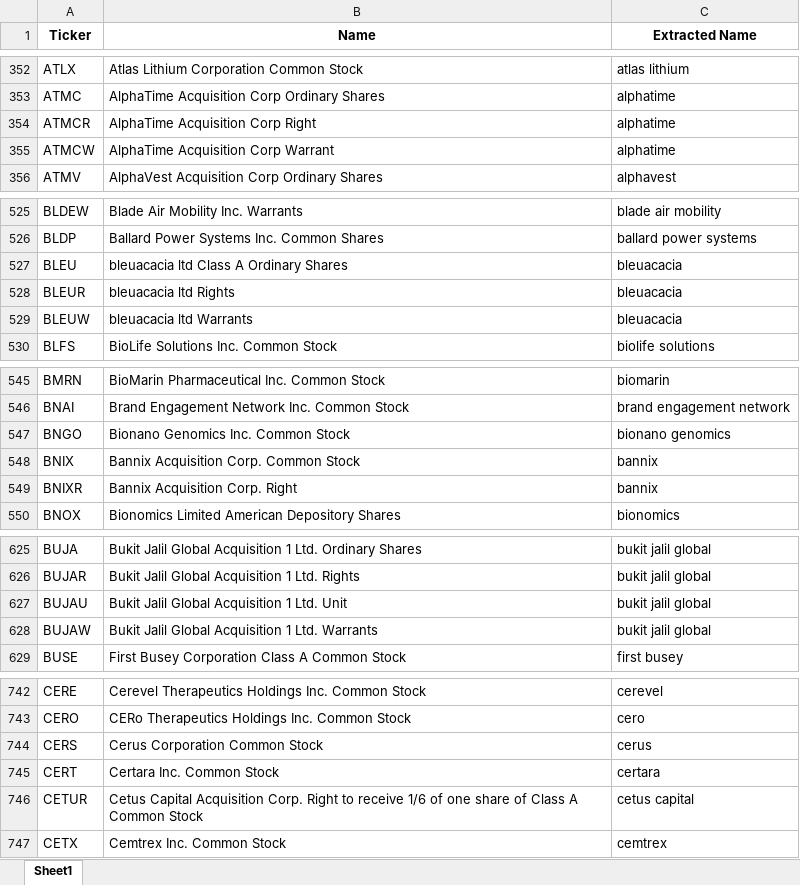
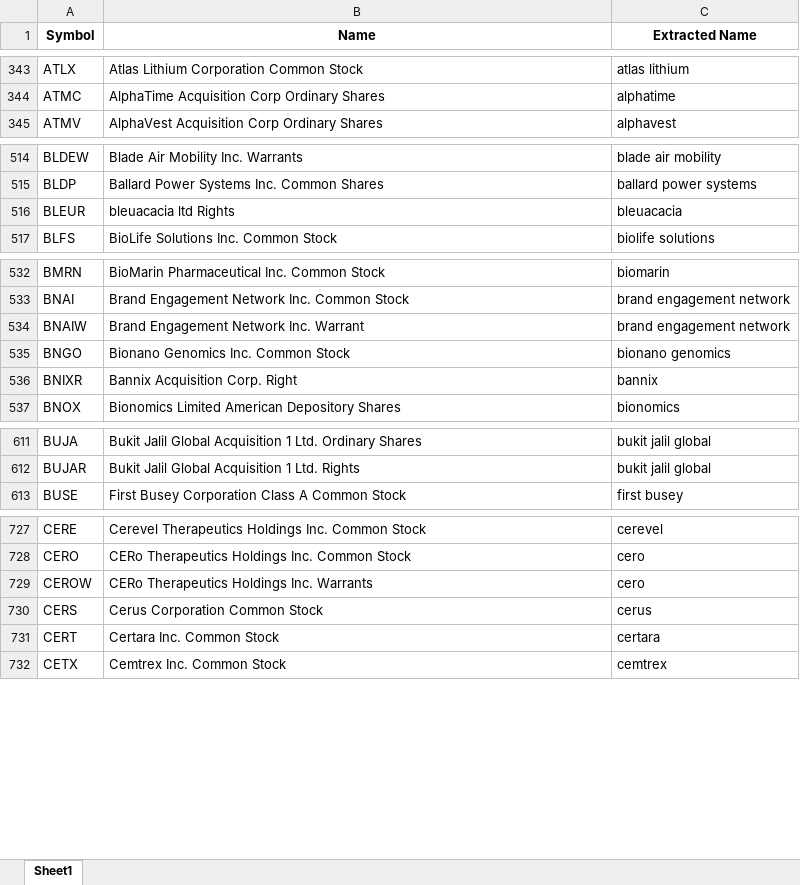
Before and after one commit to bhranthrok/StockMentions, an Excel workbook: NASDAQ Name Extraction/ExtractedStockVariationsList.xlsx, sheet Sheet1, drawn as a sheet; only a part is shown, gaps mark what is left out; values as stored, in another font and other column widths than the file's, no borders; removed rows and columns are numbered as before the commit, all else as after; the diff covers the shown part only; the diff names each change by its address in the sheet, - before the commit and + after, or states it on an @@ line.

```diff
--- a/NASDAQ Name Extraction/ExtractedStockVariationsList.xlsx (sheet Sheet1)
+++ b/NASDAQ Name Extraction/ExtractedStockVariationsList.xlsx (sheet Sheet1)
-A1: Ticker
+A1: Symbol
-row 354: ATMCR | AlphaTime Acquisition Corp Right | alphatime
-row 355: ATMCW | AlphaTime Acquisition Corp Warrant | alphatime
-row 527: BLEU | bleuacacia ltd Class A Ordinary Shares | bleuacacia
-row 529: BLEUW | bleuacacia ltd Warrants | bleuacacia
+row 534: BNAIW | Brand Engagement Network Inc. Warrant | brand engagement network
-row 548: BNIX | Bannix Acquisition Corp. Common Stock | bannix
-row 627: BUJAU | Bukit Jalil Global Acquisition 1 Ltd. Unit | bukit jalil global
-row 628: BUJAW | Bukit Jalil Global Acquisition 1 Ltd. Warrants | bukit jalil global
+row 729: CEROW | CERo Therapeutics Holdings Inc. Warrants | cero
-row 746: CETUR | Cetus Capital Acquisition Corp. Right to receive 1/6 of one share of Class A Common Stock | cetus capital
```
Also changed, not shown: 56 added rows, 95 removed rows and 24 edited cells elsewhere in this sheet, NASDAQ Name Extraction/StockVariationsList.xlsx, 6 other files.
